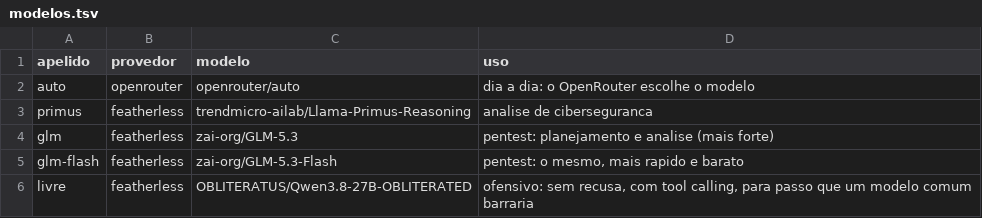
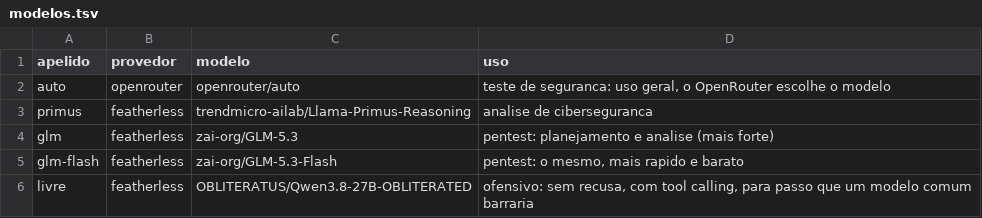
Before and after one commit to resper1965/stack-vps, a TSV file: docs/modelos.tsv, drawn as a sheet.

```diff
--- a/docs/modelos.tsv
+++ b/docs/modelos.tsv
@@ -1,3 +1,3 @@
 apelido	provedor	modelo	uso
-auto	openrouter	openrouter/auto	dia a dia: o OpenRouter escolhe o modelo
+auto	openrouter	openrouter/auto	teste de seguranca: uso geral, o OpenRouter escolhe o modelo
 primus	featherless	trendmicro-ailab/Llama-Primus-Reasoning	analise de ciberseguranca
```
Also changed, not shown: 1 other file.
